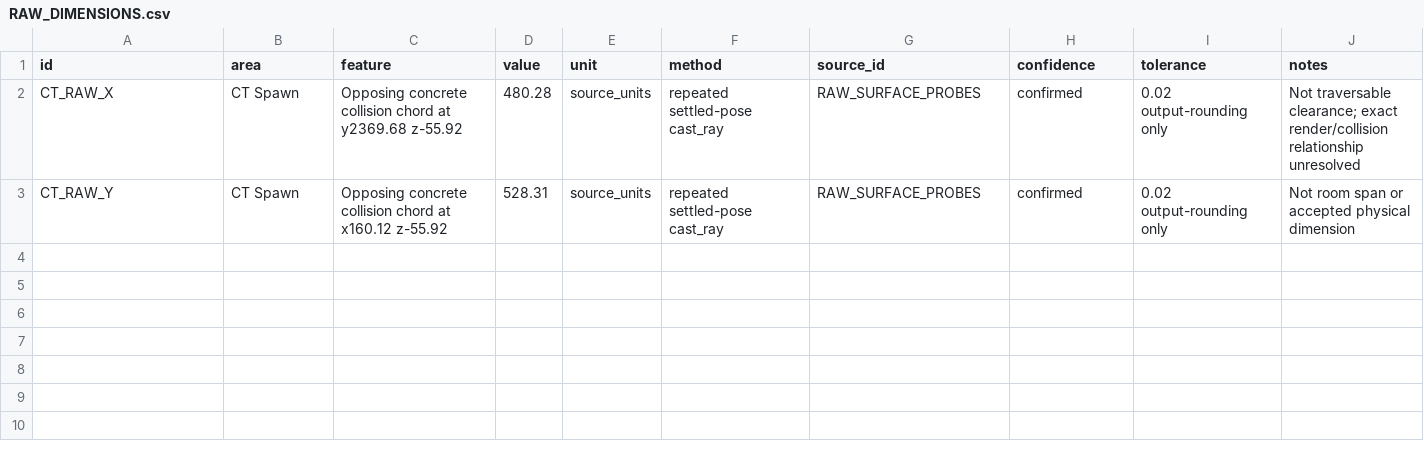
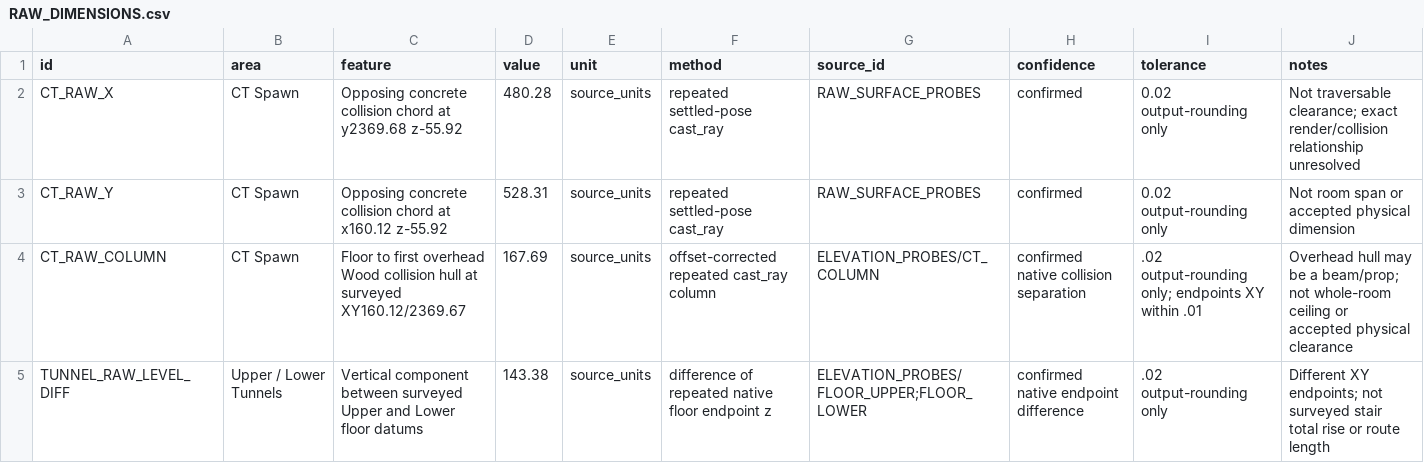
Before and after one commit to raiinman/FN_Dust2, a CSV file: reference/RAW_DIMENSIONS.csv, drawn as a sheet.

```diff
--- a/reference/RAW_DIMENSIONS.csv
+++ b/reference/RAW_DIMENSIONS.csv
@@ -3 +3,3 @@ CT_RAW_X,CT Spawn,Opposing concrete collision chord at y2369.68 z-55.92,480.28,s
 CT_RAW_Y,CT Spawn,Opposing concrete collision chord at x160.12 z-55.92,528.31,source_units,repeated settled-pose cast_ray,RAW_SURFACE_PROBES,confirmed,0.02 output-rounding only,Not room span or accepted physical dimension
+CT_RAW_COLUMN,CT Spawn,Floor to first overhead Wood collision hull at surveyed XY160.12/2369.67,167.69,source_units,offset-corrected repeated cast_ray column,ELEVATION_PROBES/CT_COLUMN,confirmed native collision separation,.02 output-rounding only; endpoints XY within .01,Overhead hull may be a beam/prop; not whole-room ceiling or accepted physical clearance
+TUNNEL_RAW_LEVEL_DIFF,Upper / Lower Tunnels,Vertical component between surveyed Upper and Lower floor datums,143.38,source_units,difference of repeated native floor endpoint z,ELEVATION_PROBES/FLOOR_UPPER;FLOOR_LOWER,confirmed native endpoint difference,.02 output-rounding only,Different XY endpoints; not surveyed stair total rise or route length
```
Also changed, not shown: reference/COVERAGE_MATRIX.csv, reference/REFERENCE_MANIFEST.csv, 22 other files.
